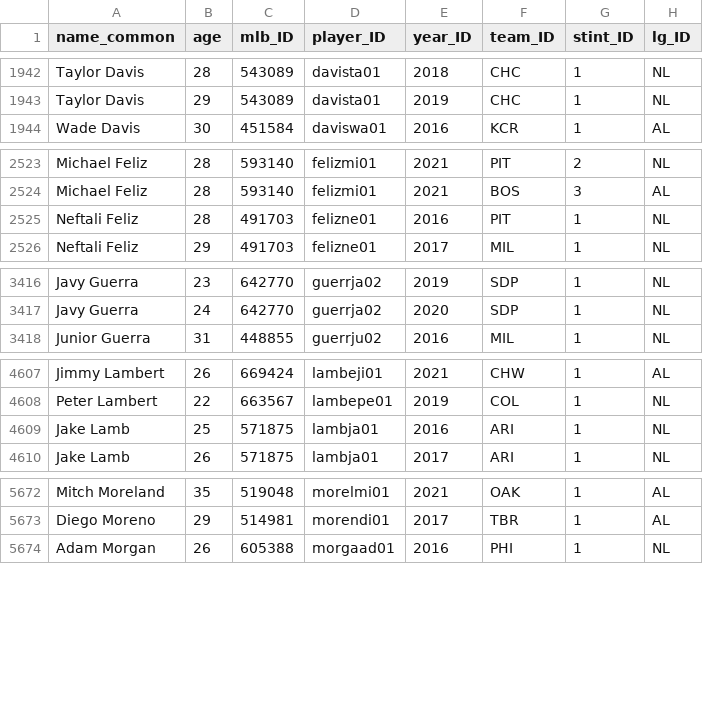
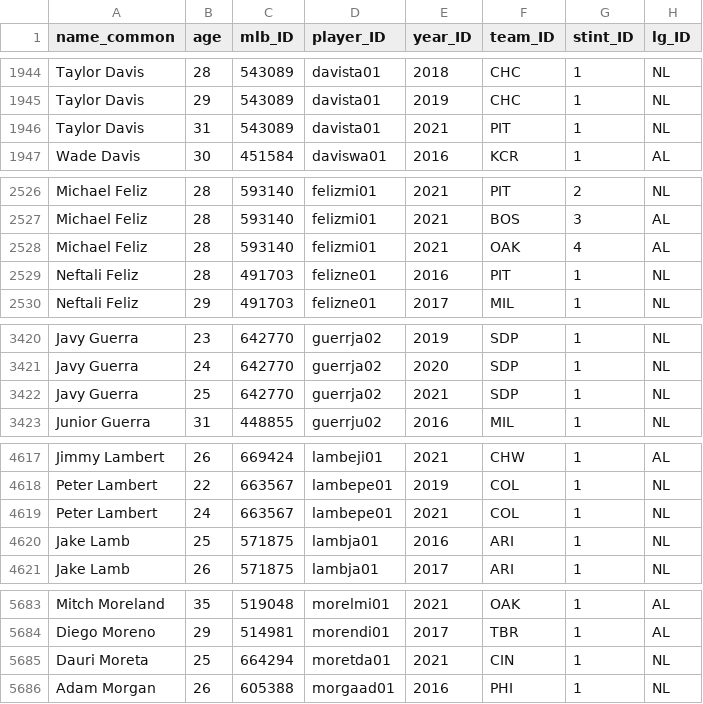
Before and after one commit to a-luna/vigorish, a CSV file: src/vigorish/setup/csv/bbref_player_team_map.csv, drawn as a sheet; only a part is shown, gaps mark what is left out; the diff covers the shown part only; the diff names each change by its address in the sheet, - before the commit and + after, or states it on an @@ line.

```diff
--- a/src/vigorish/setup/csv/bbref_player_team_map.csv
+++ b/src/vigorish/setup/csv/bbref_player_team_map.csv
+row 1946: Taylor Davis | 31 | 543089 | davista01 | 2021 | PIT | 1 | NL
+row 2528: Michael Feliz | 28 | 593140 | felizmi01 | 2021 | OAK | 4 | AL
+row 3422: Javy Guerra | 25 | 642770 | guerrja02 | 2021 | SDP | 1 | NL
+row 4619: Peter Lambert | 24 | 663567 | lambepe01 | 2021 | COL | 1 | NL
+row 5685: Dauri Moreta | 25 | 664294 | moretda01 | 2021 | CIN | 1 | NL
```
Also changed, not shown: 9 added rows and 78 moved rows elsewhere in this file, src/vigorish/setup/csv/bbref_player_id_map.csv, 5 other files.
